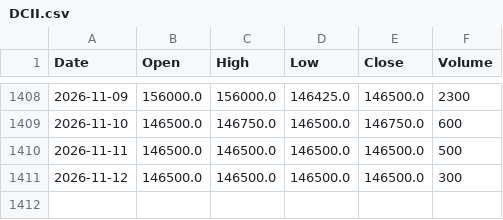
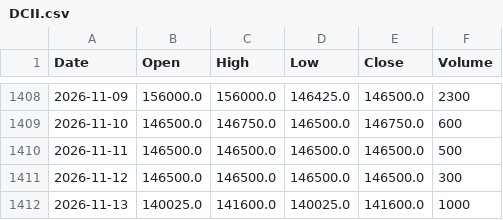
Before and after one commit to jurasoft26/pasar-modal-koh, a CSV file: data/DCII.csv, drawn as a sheet; only a part is shown, gaps mark what is left out.

```diff
--- a/data/DCII.csv
+++ b/data/DCII.csv
@@ -1411 +1411,2 @@ Date,Open,High,Low,Close,Volume
 2026-11-12,146500.0,146500.0,146500.0,146500.0,300
+2026-11-13,140025.0,141600.0,140025.0,141600.0,1000
```
Also changed, not shown: data/EMAS_USD_OZ.csv, data/IHSG.csv, 38 other files.
